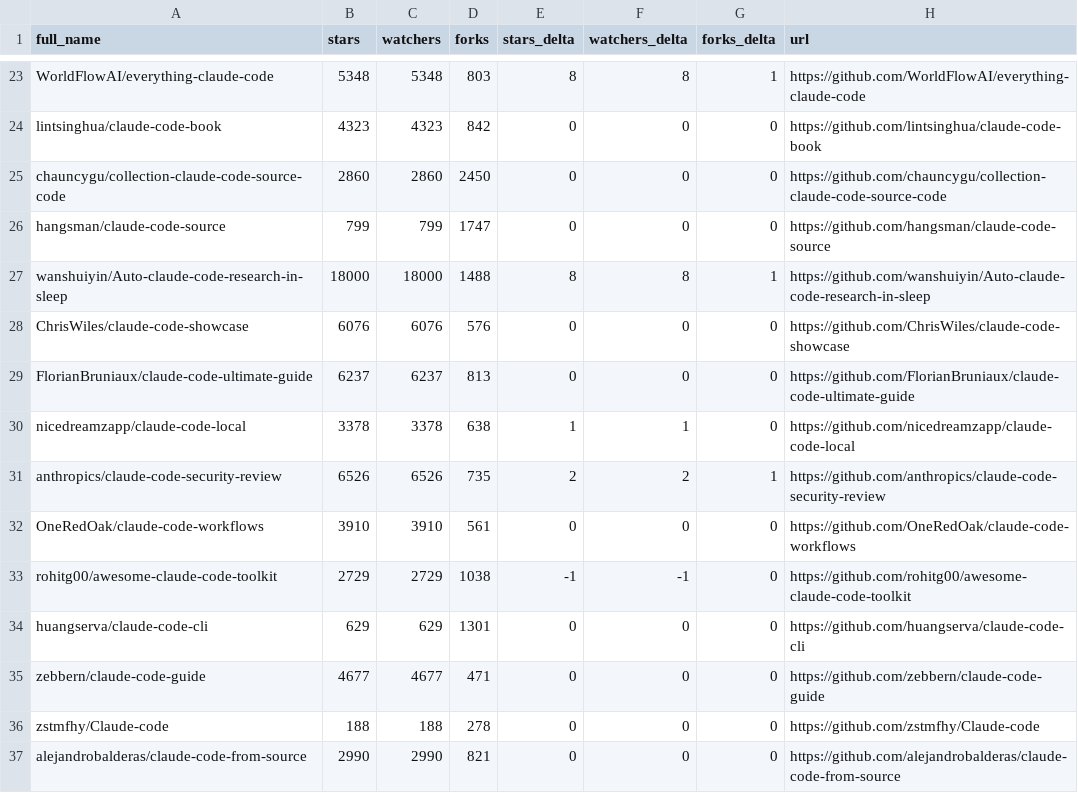
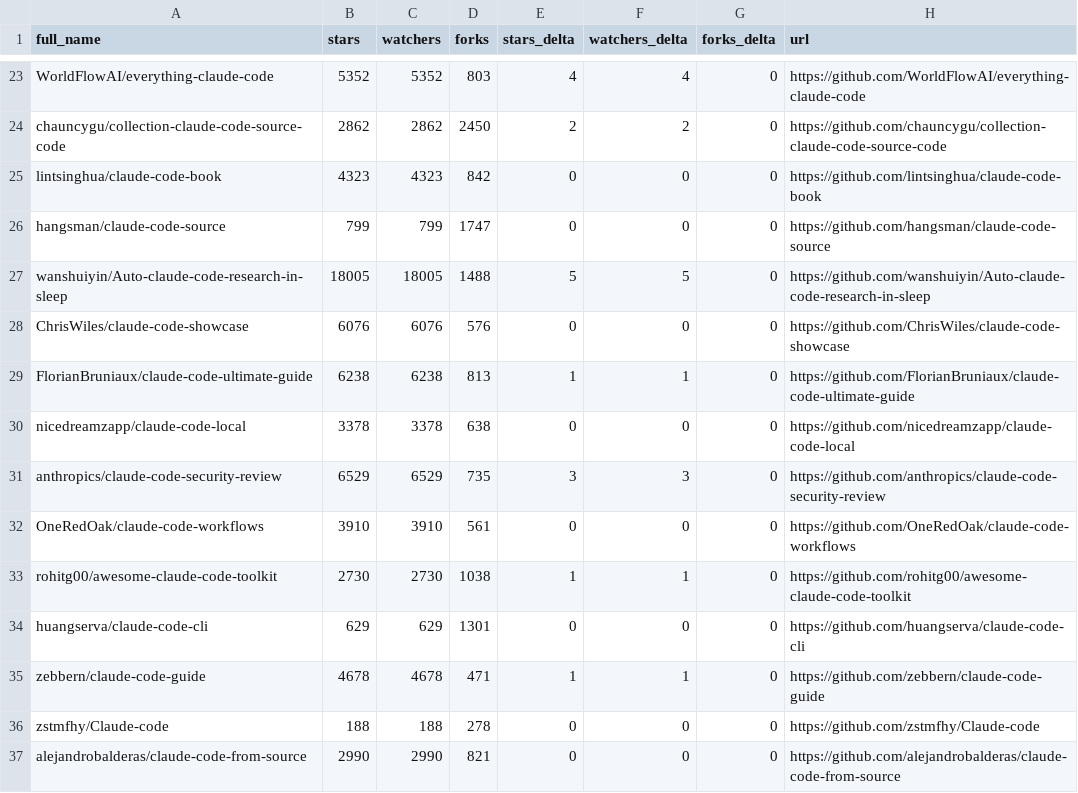
Before and after one commit to acrinym/awesome-claude-code, a CSV file: data/repo-ticker.csv, drawn as a sheet; only a part is shown, gaps mark what is left out; removed rows and columns are numbered as before the commit, all else as after; the diff covers the shown part only; the diff names each change by its address in the sheet, - before the commit and + after, or states it on an @@ line.

```diff
--- a/data/repo-ticker.csv
+++ b/data/repo-ticker.csv
-B23 (stars): 5348
+B23 (stars): 5352
-C23 (watchers): 5348
+C23 (watchers): 5352
-E23 (stars_delta): 8
+E23 (stars_delta): 4
-F23 (watchers_delta): 8
+F23 (watchers_delta): 4
-G23 (forks_delta): 1
+G23 (forks_delta): 0
+row 24: chauncygu/collection-claude-code-source-code | 2862 | 2862 | 2450 | 2 | 2 | 0 | https://github.com/chauncygu/collection-claude-code-source-code
-row 25: chauncygu/collection-claude-code-source-code | 2860 | 2860 | 2450 | 0 | 0 | 0 | https://github.com/chauncygu/collection-claude-code-source-code
-B27 (stars): 18000
+B27 (stars): 18005
-C27 (watchers): 18000
+C27 (watchers): 18005
-E27 (stars_delta): 8
+E27 (stars_delta): 5
-F27 (watchers_delta): 8
+F27 (watchers_delta): 5
-G27 (forks_delta): 1
+G27 (forks_delta): 0
-B29 (stars): 6237
+B29 (stars): 6238
-C29 (watchers): 6237
+C29 (watchers): 6238
-E29 (stars_delta): 0
+E29 (stars_delta): 1
-F29 (watchers_delta): 0
+F29 (watchers_delta): 1
-E30 (stars_delta): 1
+E30 (stars_delta): 0
-F30 (watchers_delta): 1
+F30 (watchers_delta): 0
-B31 (stars): 6526
+B31 (stars): 6529
-C31 (watchers): 6526
+C31 (watchers): 6529
-E31 (stars_delta): 2
+E31 (stars_delta): 3
-F31 (watchers_delta): 2
+F31 (watchers_delta): 3
-G31 (forks_delta): 1
+G31 (forks_delta): 0
-B33 (stars): 2729
+B33 (stars): 2730
-C33 (watchers): 2729
+C33 (watchers): 2730
-E33 (stars_delta): -1
+E33 (stars_delta): 1
-F33 (watchers_delta): -1
+F33 (watchers_delta): 1
-B35 (stars): 4677
+B35 (stars): 4678
-C35 (watchers): 4677
+C35 (watchers): 4678
-E35 (stars_delta): 0
+E35 (stars_delta): 1
-F35 (watchers_delta): 0
+F35 (watchers_delta): 1
```
Also changed, not shown: 3 added rows, 3 removed rows, 4 moved rows and 89 edited cells elsewhere in this file, 2 other files.
